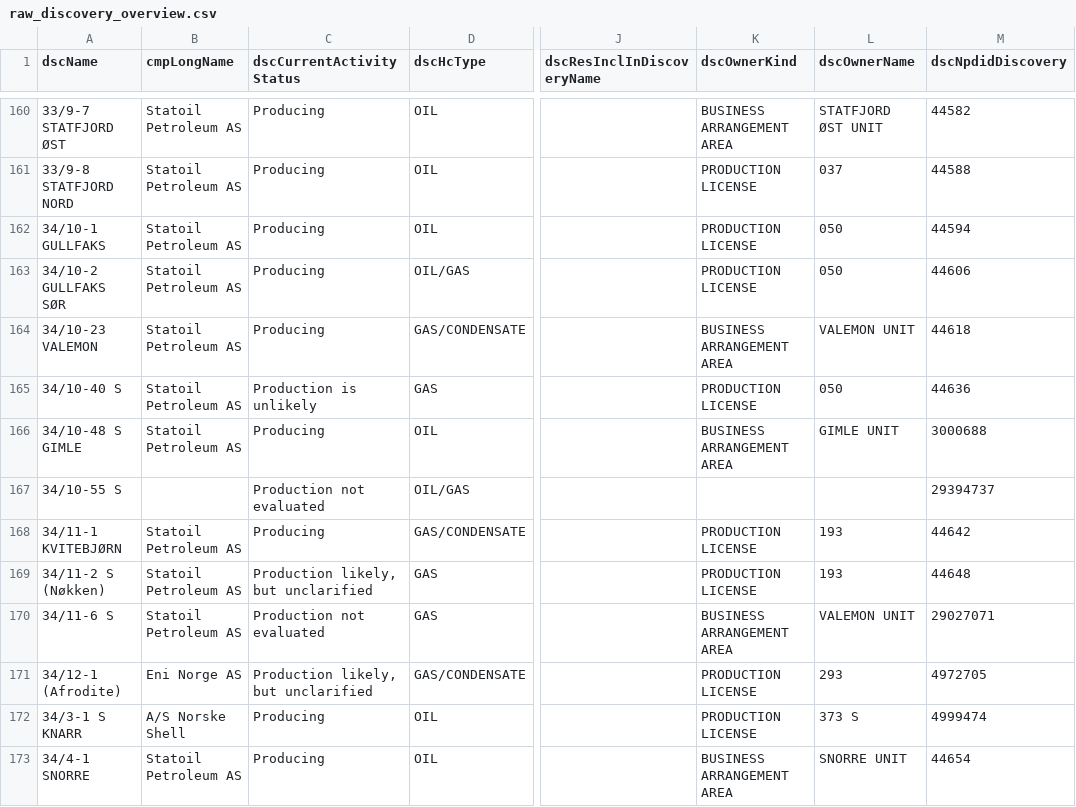
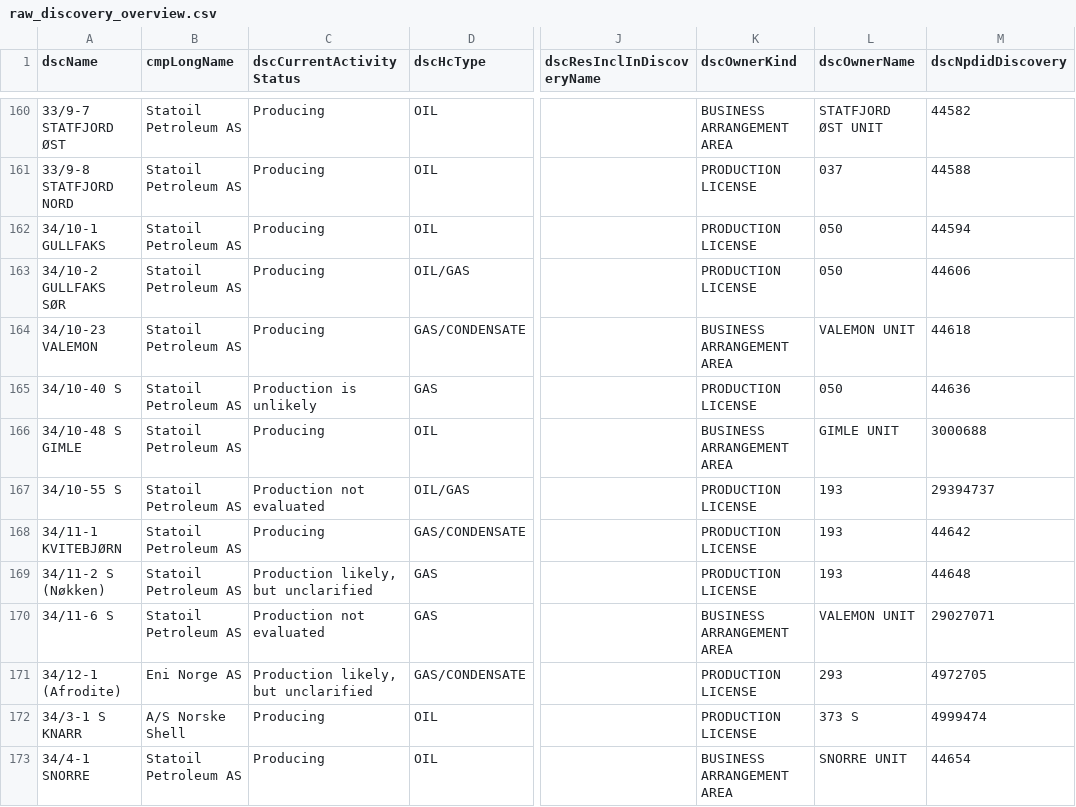
Before and after one commit to ivarref/ncs-overview, a CSV file: data/raw_discovery_overview.csv, drawn as a sheet; only a part is shown, gaps mark what is left out; the diff names each change by its address in the sheet, - before the commit and + after, or states it on an @@ line.

Commit message:
update data

```diff
--- a/data/raw_discovery_overview.csv
+++ b/data/raw_discovery_overview.csv
-B167 (cmpLongName): (empty)
+B167 (cmpLongName): Statoil Petroleum AS
-K167 (dscOwnerKind): (empty)
+K167 (dscOwnerKind): PRODUCTION LICENSE
-L167 (dscOwnerName): (empty)
+L167 (dscOwnerName): 193
```
Also changed, not shown: 1 other file.
